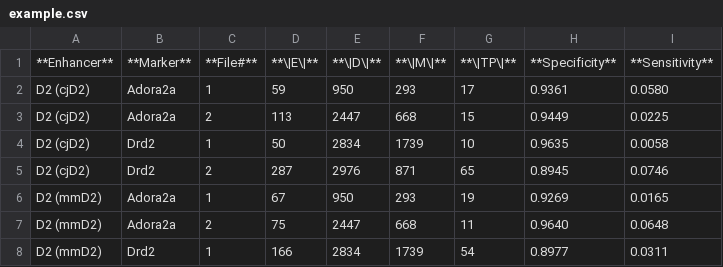
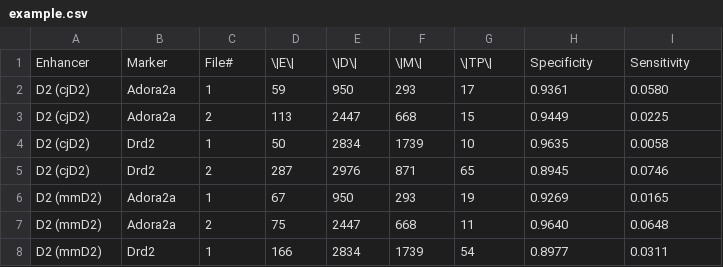
Before and after one commit to ppmitra/BAPDataAndCode, a CSV file: assets/data/example.csv, drawn as a sheet; only a part is shown.

Commit message:
Update example.csv

```diff
--- a/assets/data/example.csv
+++ b/assets/data/example.csv
@@ -1,2 +1,2 @@
-"**Enhancer**","**Marker**","**File#**","**\|E\|**","**\|D\|**","**\|M\|**","**\|TP\|**","**Specificity**","**Sensitivity**"
+"Enhancer","Marker","File#","\|E\|","\|D\|","\|M\|","\|TP\|","Specificity","Sensitivity"
 "D2 (cjD2)","Adora2a","1","59","950","293","17","0.9361","0.0580"
```
